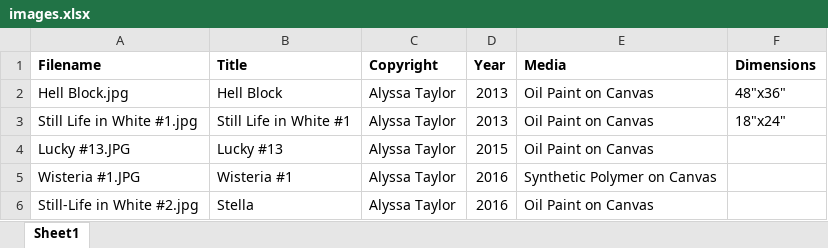
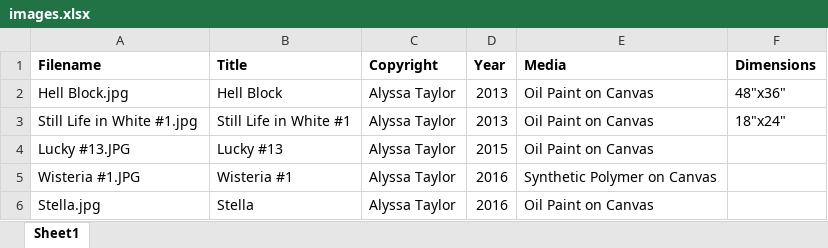
Before and after one commit to LincolnColeHoward/Alyssa-Nicol-Taylor, an Excel workbook: data/images.xlsx, sheet Sheet1, drawn as a sheet; values as stored, in another font and other column widths than the file's, no borders; the diff names each change by its address in the sheet, - before the commit and + after, or states it on an @@ line.

Commit message:
modify paintings data

```diff
--- a/data/images.xlsx (sheet Sheet1)
+++ b/data/images.xlsx (sheet Sheet1)
-A6 (Filename): Still-Life in White #2.jpg
+A6 (Filename): Stella.jpg
```
